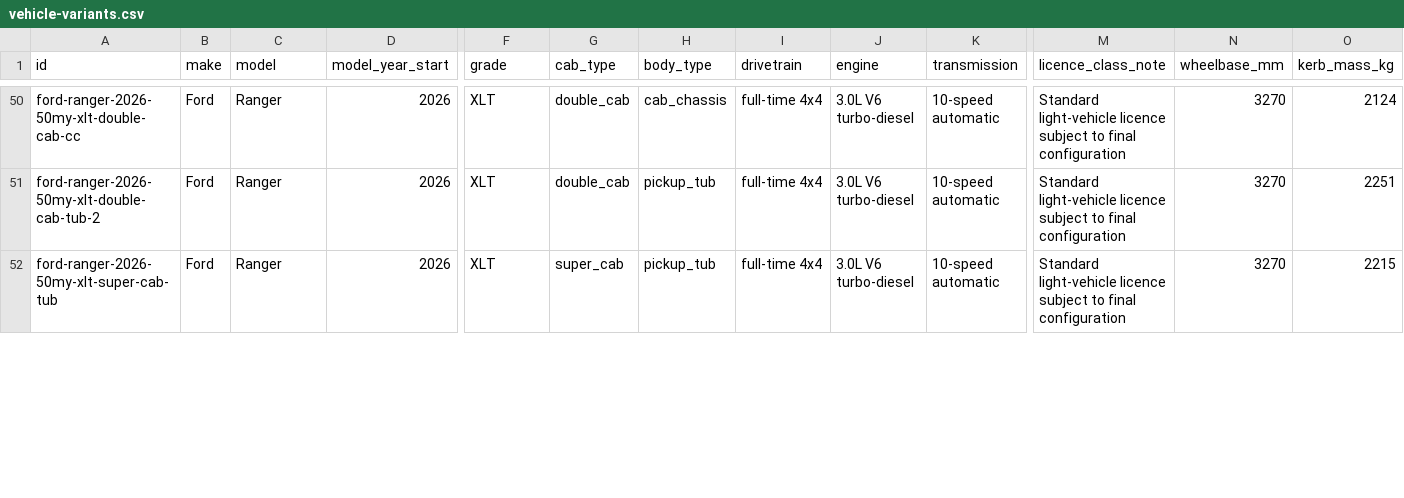
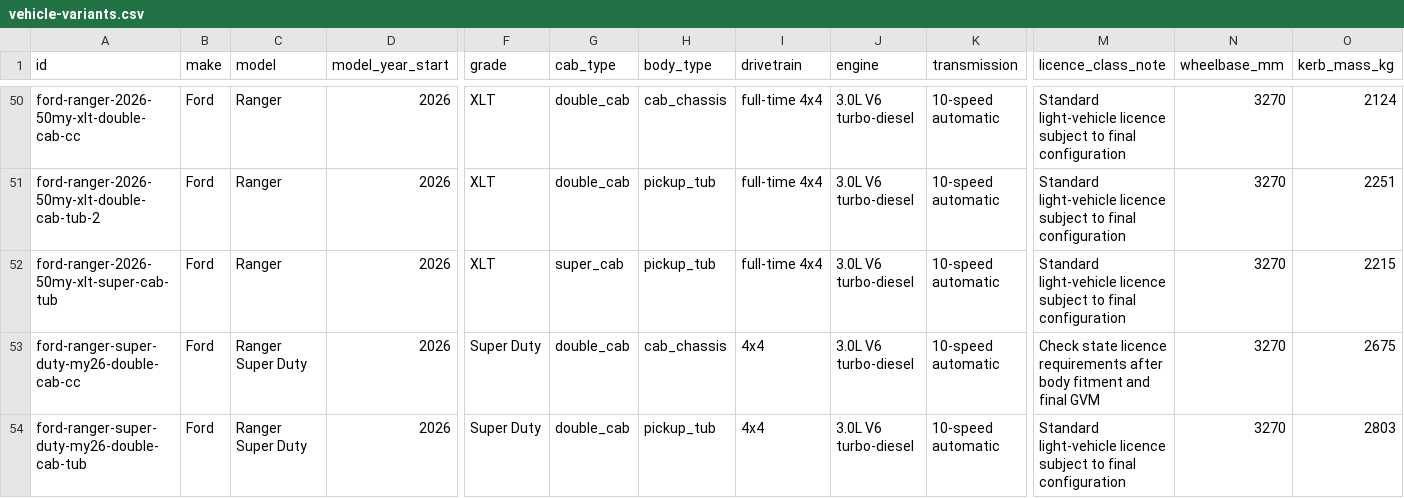
Before and after one commit to Thabonel/beyondrv-site, a CSV file: data/vehicle-selector/vehicle-variants.csv, drawn as a sheet; only a part is shown, gaps mark what is left out; rows hold the shown columns only; the diff covers the shown part only; the diff names each change by its address in the sheet, - before the commit and + after, or states it on an @@ line.

```diff
--- a/data/vehicle-selector/vehicle-variants.csv
+++ b/data/vehicle-selector/vehicle-variants.csv
+row 53: ford-ranger-super-duty-my26-double-cab-cc | Ford | Ranger Super Duty | 2026 | Super Duty | double_cab | cab_chassis | 4x4 | 3.0L V6 turbo-diesel | 10-speed automatic | Check state licence requirements after body fitment and final GVM | 3270 | 2675
+row 54: ford-ranger-super-duty-my26-double-cab-tub | Ford | Ranger Super Duty | 2026 | Super Duty | double_cab | pickup_tub | 4x4 | 3.0L V6 turbo-diesel | 10-speed automatic | Standard light-vehicle licence subject to final configuration | 3270 | 2803
```
Also changed, not shown: 1 added row and 7 edited cells elsewhere in this file, data/vehicle-selector/model-coverage.csv, data/vehicle-selector/sources.csv, 4 other files.
